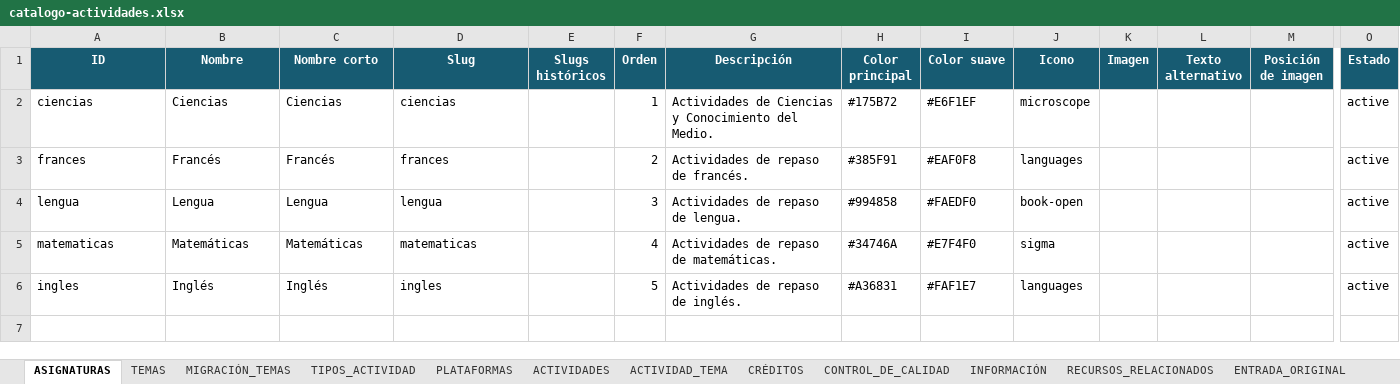
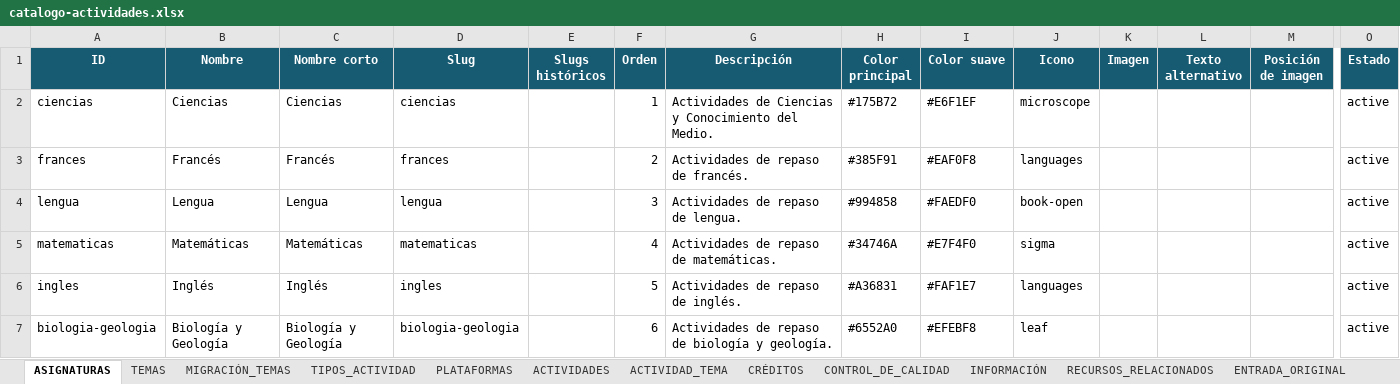
Before and after one commit to manuroma-es/Actividades-de-ciencias, an Excel workbook: data/catalogo-actividades.xlsx, sheet ASIGNATURAS, drawn as a sheet; only a part is shown, gaps mark what is left out; values as stored, in another font and other column widths than the file's, no borders; rows hold the shown columns only; the diff names each change by its address in the sheet, - before the commit and + after, or states it on an @@ line.

```diff
--- a/data/catalogo-actividades.xlsx (sheet ASIGNATURAS)
+++ b/data/catalogo-actividades.xlsx (sheet ASIGNATURAS)
+row 7: biologia-geologia | Biología y Geología | Biología y Geología | biologia-geologia |  | 6 | Actividades de repaso de biología y geología. | #6552A0 | #EFEBF8 | leaf |  |  |  | active
```
Also changed, not shown: sheet ACTIVIDADES, sheet TEMAS, sheet CRÉDITOS, sheet TIPOS_ACTIVIDAD, sheet ACTIVIDAD_TEMA, 16 other files.
